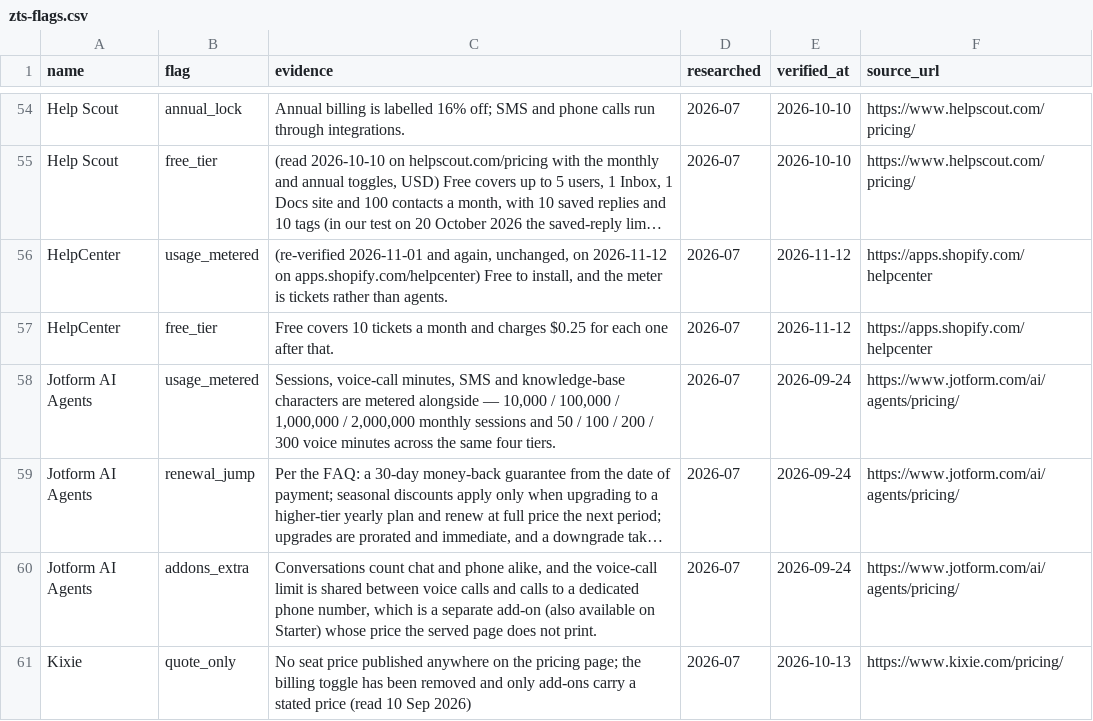
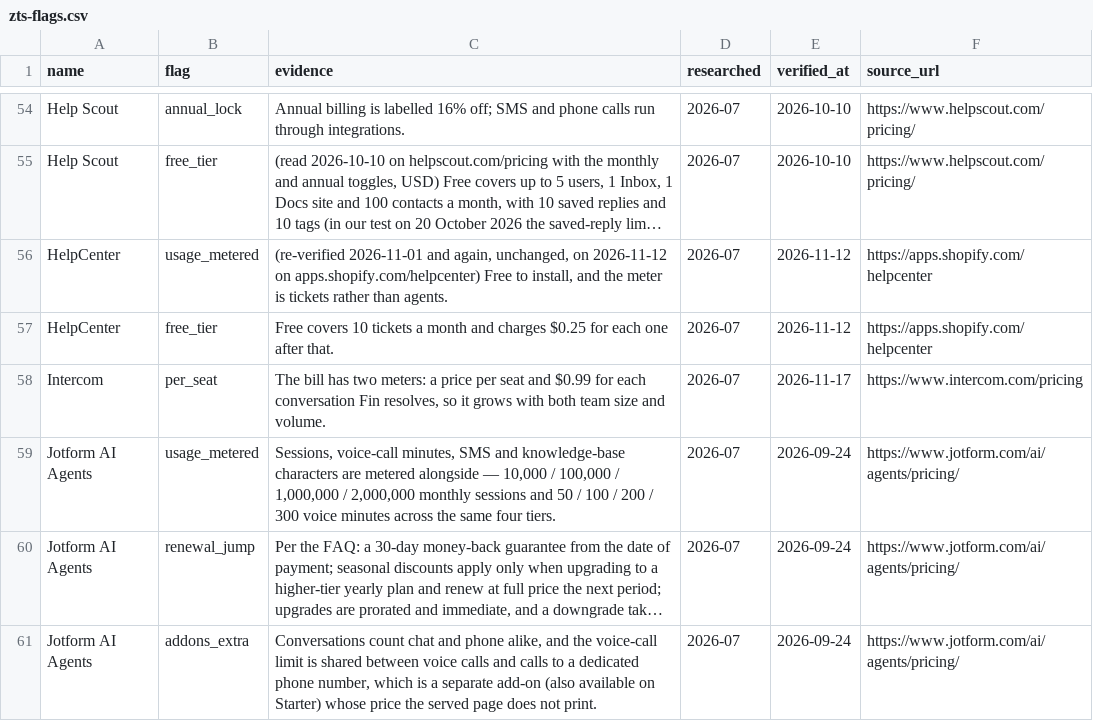
Before and after one commit to NewBegin-gif/zerotouchsupport, a CSV file: data/zts-flags.csv, drawn as a sheet; only a part is shown, gaps mark what is left out; the shorter side is filled out with more unchanged rows; long unchanged cells end in …; the diff names each change by its address in the sheet, - before the commit and + after, or states it on an @@ line.

```diff
--- a/data/zts-flags.csv
+++ b/data/zts-flags.csv
+row 58: Intercom | per_seat | The bill has two meters: a price per seat and $0.99 for each conversation Fin resolves, so it grows with both team size and volume. | 2026-07 | 2026-11-17 | https://www.intercom.com/pricing
```
Also changed, not shown: data/zts-tools.csv, 4 other files.
